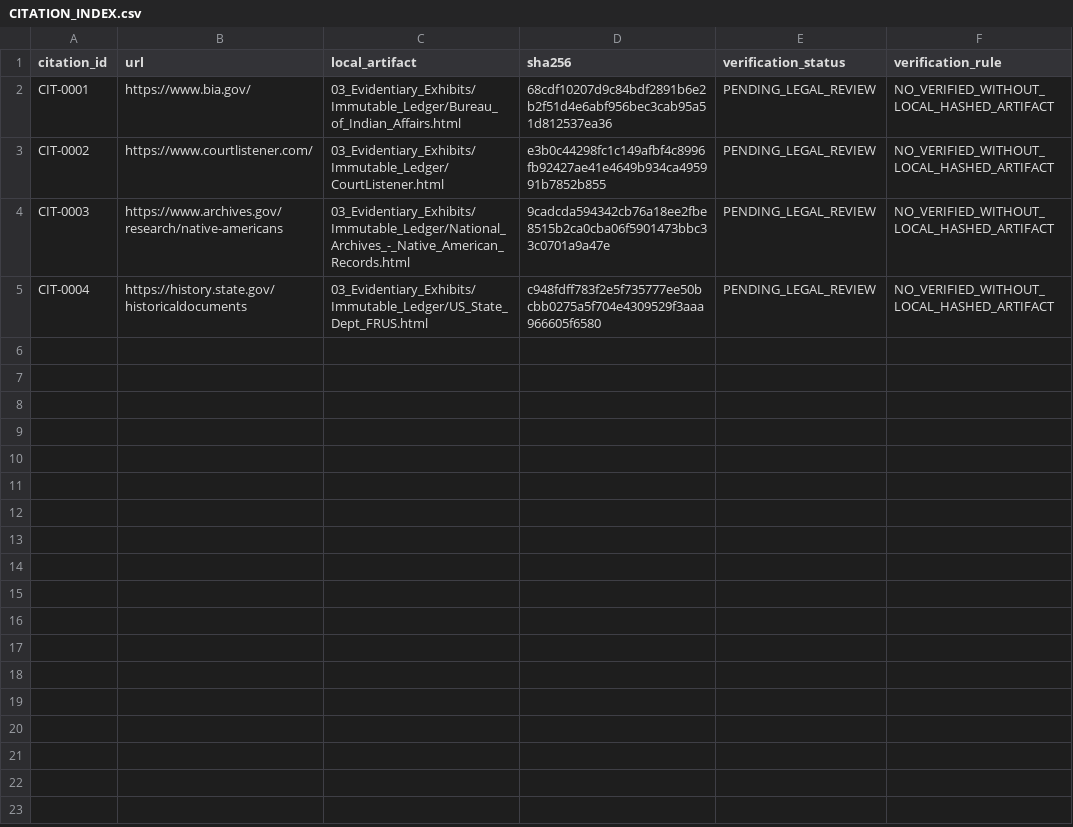
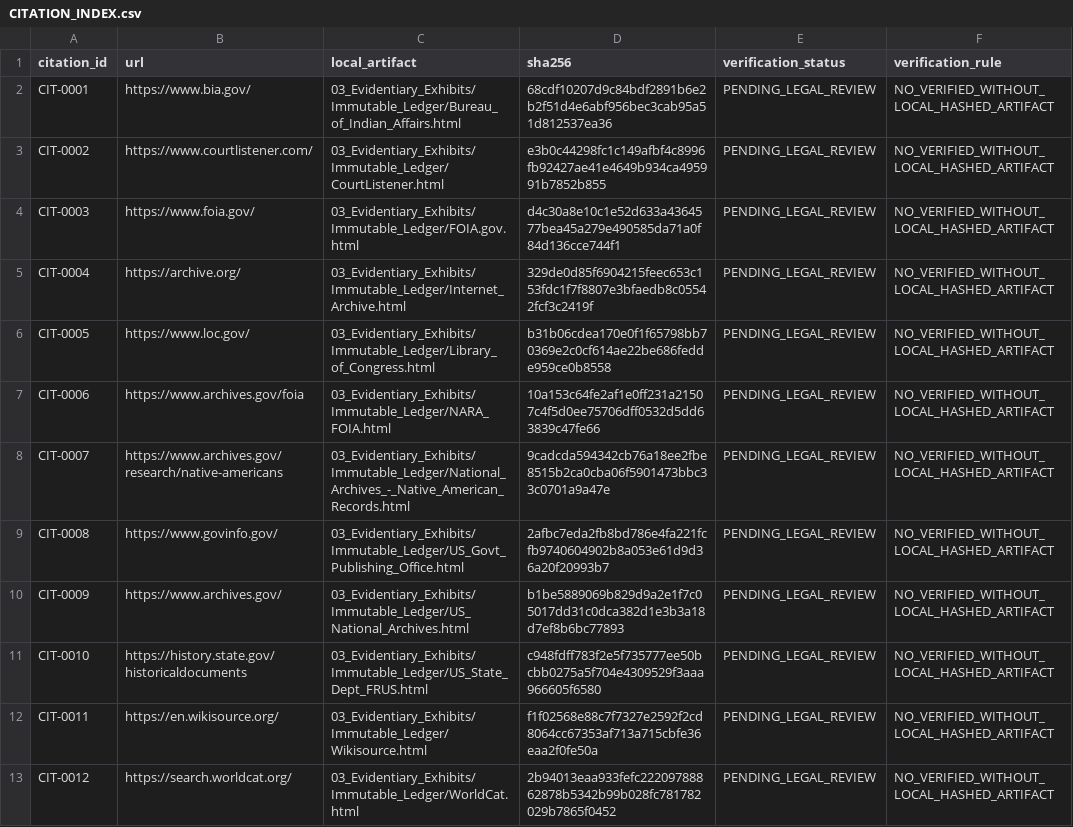
Before and after one commit to GlobalRestitutionAlliance/turtle-island-us-nd-spirit-lake-tribe-north-dakota-master-litigation, a CSV file: 03_Evidentiary_Exhibits/CITATION_INDEX.csv, drawn as a sheet.

Commit message:
Batch 2b: harvest expanded sources, citations, manifests

```diff
--- a/03_Evidentiary_Exhibits/CITATION_INDEX.csv
+++ b/03_Evidentiary_Exhibits/CITATION_INDEX.csv
@@ -3,3 +3,11 @@ CIT-0001,https://www.bia.gov/,03_Evidentiary_Exhibits/Immutable_Ledger/Bureau_of
 CIT-0002,https://www.courtlistener.com/,03_Evidentiary_Exhibits/Immutable_Ledger/CourtListener.html,e3b0c44298fc1c149afbf4c8996fb92427ae41e4649b934ca495991b7852b855,PENDING_LEGAL_REVIEW,NO_VERIFIED_WITHOUT_LOCAL_HASHED_ARTIFACT
-CIT-0003,https://www.archives.gov/research/native-americans,03_Evidentiary_Exhibits/Immutable_Ledger/National_Archives_-_Native_American_Records.html,9cadcda594342cb76a18ee2fbe8515b2ca0cba06f5901473bbc33c0701a9a47e,PENDING_LEGAL_REVIEW,NO_VERIFIED_WITHOUT_LOCAL_HASHED_ARTIFACT
-CIT-0004,https://history.state.gov/historicaldocuments,03_Evidentiary_Exhibits/Immutable_Ledger/US_State_Dept_FRUS.html,c948fdff783f2e5f735777ee50bcbb0275a5f704e4309529f3aaa966605f6580,PENDING_LEGAL_REVIEW,NO_VERIFIED_WITHOUT_LOCAL_HASHED_ARTIFACT
+CIT-0003,https://www.foia.gov/,03_Evidentiary_Exhibits/Immutable_Ledger/FOIA.gov.html,d4c30a8e10c1e52d633a4364577bea45a279e490585da71a0f84d136cce744f1,PENDING_LEGAL_REVIEW,NO_VERIFIED_WITHOUT_LOCAL_HASHED_ARTIFACT
+CIT-0004,https://archive.org/,03_Evidentiary_Exhibits/Immutable_Ledger/Internet_Archive.html,329de0d85f6904215feec653c153fdc1f7f8807e3bfaedb8c05542fcf3c2419f,PENDING_LEGAL_REVIEW,NO_VERIFIED_WITHOUT_LOCAL_HASHED_ARTIFACT
+CIT-0005,https://www.loc.gov/,03_Evidentiary_Exhibits/Immutable_Ledger/Library_of_Congress.html,b31b06cdea170e0f1f65798bb70369e2c0cf614ae22be686fedde959ce0b8558,PENDING_LEGAL_REVIEW,NO_VERIFIED_WITHOUT_LOCAL_HASHED_ARTIFACT
+CIT-0006,https://www.archives.gov/foia,03_Evidentiary_Exhibits/Immutable_Ledger/NARA_FOIA.html,10a153c64fe2af1e0ff231a21507c4f5d0ee75706dff0532d5dd63839c47fe66,PENDING_LEGAL_REVIEW,NO_VERIFIED_WITHOUT_LOCAL_HASHED_ARTIFACT
+CIT-0007,https://www.archives.gov/research/native-americans,03_Evidentiary_Exhibits/Immutable_Ledger/National_Archives_-_Native_American_Records.html,9cadcda594342cb76a18ee2fbe8515b2ca0cba06f5901473bbc33c0701a9a47e,PENDING_LEGAL_REVIEW,NO_VERIFIED_WITHOUT_LOCAL_HASHED_ARTIFACT
+CIT-0008,https://www.govinfo.gov/,03_Evidentiary_Exhibits/Immutable_Ledger/US_Govt_Publishing_Office.html,2afbc7eda2fb8bd786e4fa221fcfb9740604902b8a053e61d9d36a20f20993b7,PENDING_LEGAL_REVIEW,NO_VERIFIED_WITHOUT_LOCAL_HASHED_ARTIFACT
+CIT-0009,https://www.archives.gov/,03_Evidentiary_Exhibits/Immutable_Ledger/US_National_Archives.html,b1be5889069b829d9a2e1f7c05017dd31c0dca382d1e3b3a18d7ef8b6bc77893,PENDING_LEGAL_REVIEW,NO_VERIFIED_WITHOUT_LOCAL_HASHED_ARTIFACT
+CIT-0010,https://history.state.gov/historicaldocuments,03_Evidentiary_Exhibits/Immutable_Ledger/US_State_Dept_FRUS.html,c948fdff783f2e5f735777ee50bcbb0275a5f704e4309529f3aaa966605f6580,PENDING_LEGAL_REVIEW,NO_VERIFIED_WITHOUT_LOCAL_HASHED_ARTIFACT
+CIT-0011,https://en.wikisource.org/,03_Evidentiary_Exhibits/Immutable_Ledger/Wikisource.html,f1f02568e88c7f7327e2592f2cd8064cc67353af713a715cbfe36eaa2f0fe50a,PENDING_LEGAL_REVIEW,NO_VERIFIED_WITHOUT_LOCAL_HASHED_ARTIFACT
+CIT-0012,https://search.worldcat.org/,03_Evidentiary_Exhibits/Immutable_Ledger/WorldCat.html,2b94013eaa933fefc22209788862878b5342b99b028fc781782029b7865f0452,PENDING_LEGAL_REVIEW,NO_VERIFIED_WITHOUT_LOCAL_HASHED_ARTIFACT
```
Also changed, not shown: 32 other files.
